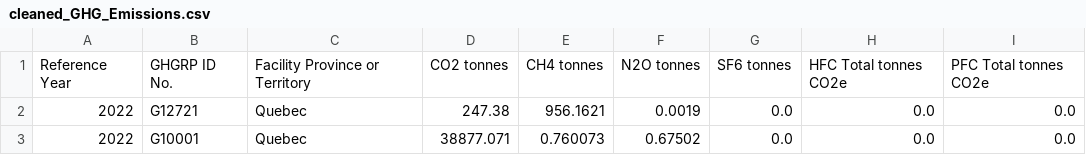
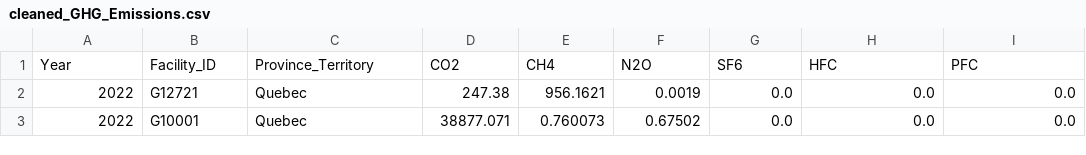
Before and after one commit to PratheepaJ/datasets, a CSV file: cleaned_GHG_Emissions.csv, drawn as a sheet; only a part is shown.

Commit message:
added STATS3DA3 ass 2 cleaned_GHG_emission data

```diff
--- a/cleaned_GHG_Emissions.csv
+++ b/cleaned_GHG_Emissions.csv
@@ -1,2 +1,2 @@
-Reference Year,GHGRP ID No.,Facility Province or Territory,CO2 tonnes,CH4 tonnes,N2O tonnes,SF6 tonnes,HFC Total tonnes CO2e,PFC Total tonnes CO2e
+Year,Facility_ID,Province_Territory,CO2,CH4,N2O,SF6,HFC,PFC
 2022,G12721,Quebec,247.38,956.1621,0.0019,0.0,0.0,0.0
```
